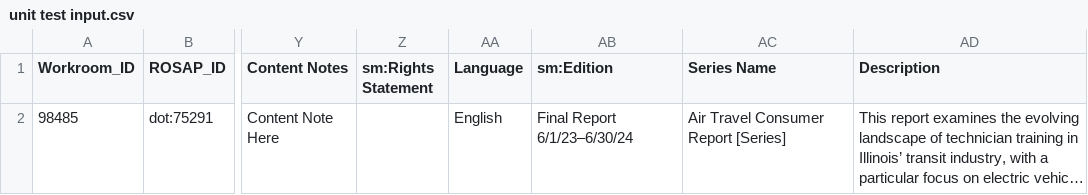
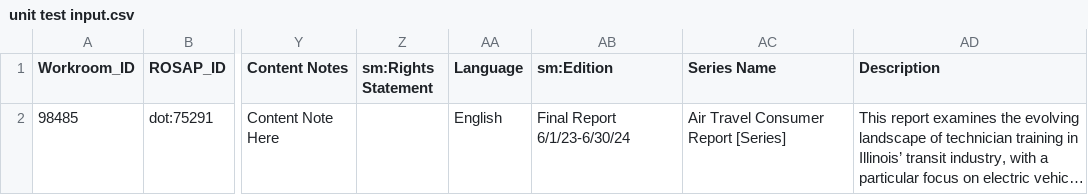
Before and after one commit to ptvrdy/doi-parser, a CSV file: Version 2.0 unit test/unit test input.csv, drawn as a sheet; only a part is shown, gaps mark what is left out; long unchanged cells end in …; the diff names each change by its address in the sheet, - before the commit and + after, or states it on an @@ line.

Commit message:
cleaned up input

```diff
--- a/Version 2.0 unit test/unit test input.csv
+++ b/Version 2.0 unit test/unit test input.csv
-AB2 (sm:Edition): Final Report 6/1/23–6/30/24
+AB2 (sm:Edition): Final Report 6/1/23-6/30/24
```
Also changed, not shown: 2 other files.
